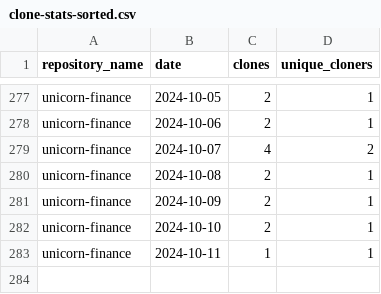
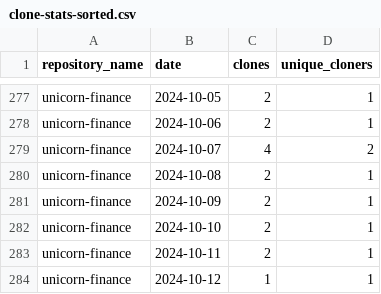
Before and after one commit to jpmorgan-payments/unicorn-finance, a CSV file: metrics/clone-stats-sorted.csv, drawn as a sheet; only a part is shown, gaps mark what is left out.

```diff
--- a/metrics/clone-stats-sorted.csv
+++ b/metrics/clone-stats-sorted.csv
@@ -282,2 +282,3 @@ unicorn-finance,2024-10-09,2,1
 unicorn-finance,2024-10-10,2,1
-unicorn-finance,2024-10-11,1,1
+unicorn-finance,2024-10-11,2,1
+unicorn-finance,2024-10-12,1,1
```
Also changed, not shown: metrics/clone-stats.csv, metrics/referrer-stats.csv, 2 other files.
